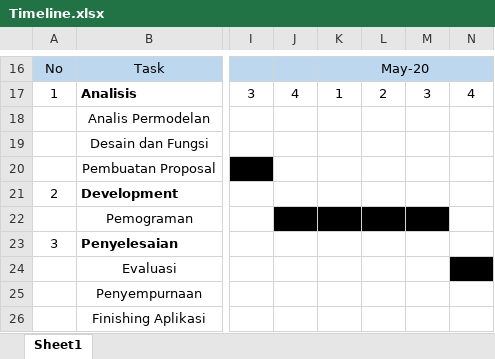
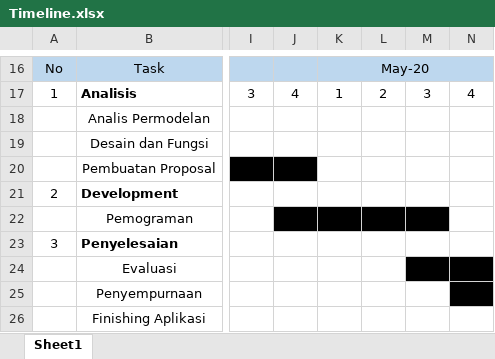
Before and after one commit to jscamariel/Tegal-Semarang, an Excel workbook: Tugas 2/Timeline.xlsx, sheet Sheet1, drawn as a sheet; only a part is shown, gaps mark what is left out; values as stored, in another font and other column widths than the file's, no borders; the diff names each change by its address in the sheet, - before the commit and + after, or states it on an @@ line.

```diff
--- a/Tugas 2/Timeline.xlsx (sheet Sheet1)
+++ b/Tugas 2/Timeline.xlsx (sheet Sheet1)
-J20 fill: none
+J20 fill: #000000
-M24 fill: none
+M24 fill: #000000
-N25 fill: none
+N25 fill: #000000
```
Also changed, not shown: 2 other files.
